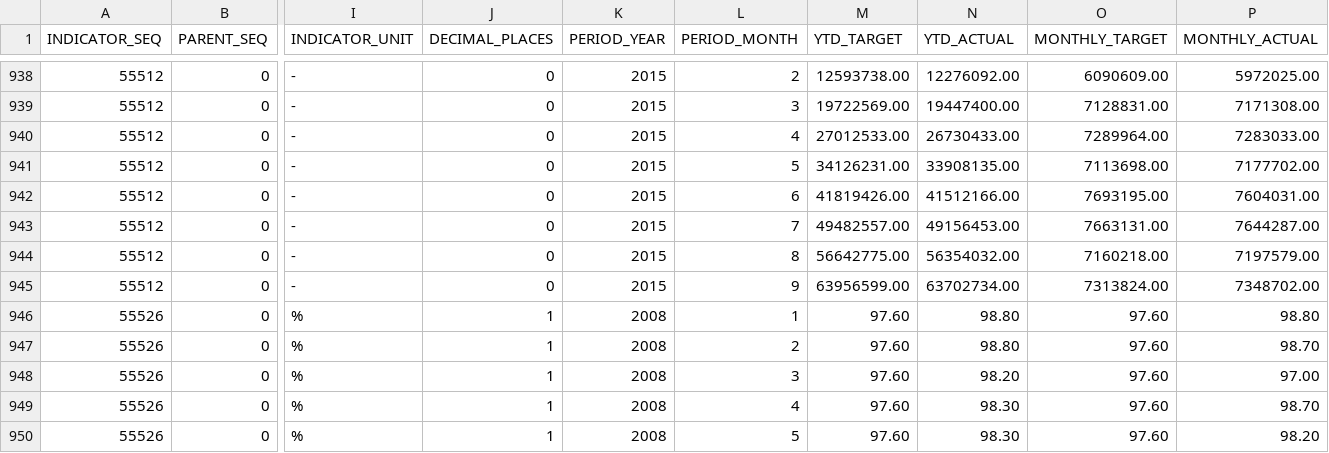
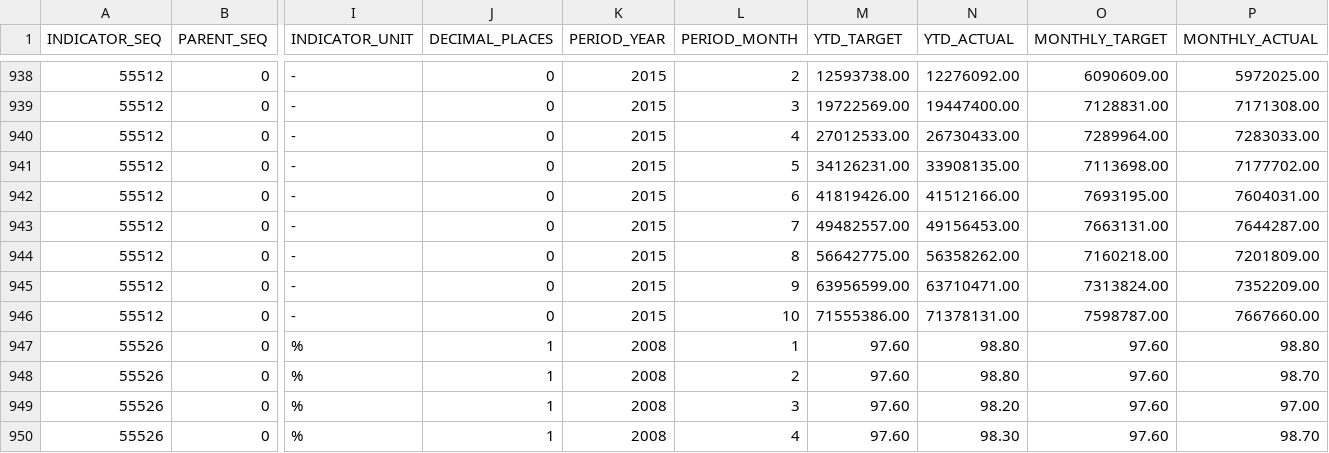
Before and after one commit to brady015/MNR_LIRR_DELAYS, a CSV file: raw_data/Performance/MTA_Performance_MNR.csv, drawn as a sheet; only a part is shown, gaps mark what is left out; the shorter side is filled out with more unchanged rows; rows hold the shown columns only; the diff names each change by its address in the sheet, - before the commit and + after, or states it on an @@ line.

```diff
--- a/raw_data/Performance/MTA_Performance_MNR.csv
+++ b/raw_data/Performance/MTA_Performance_MNR.csv
-N944 (YTD_ACTUAL): 56354032.00
+N944 (YTD_ACTUAL): 56358262.00
-P944 (MONTHLY_ACTUAL): 7197579.00
+P944 (MONTHLY_ACTUAL): 7201809.00
-N945 (YTD_ACTUAL): 63702734.00
+N945 (YTD_ACTUAL): 63710471.00
-P945 (MONTHLY_ACTUAL): 7348702.00
+P945 (MONTHLY_ACTUAL): 7352209.00
+row 946: 55512 | 0 | - | 0 | 2015 | 10 | 71555386.00 | 71378131.00 | 7598787.00 | 7667660.00
```
Also changed, not shown: LIRR/LIRR_Delayed_Canceled_Trains.csv, MNR/MNR_Delayed_Canceled_Trains.csv, 8 other files.
